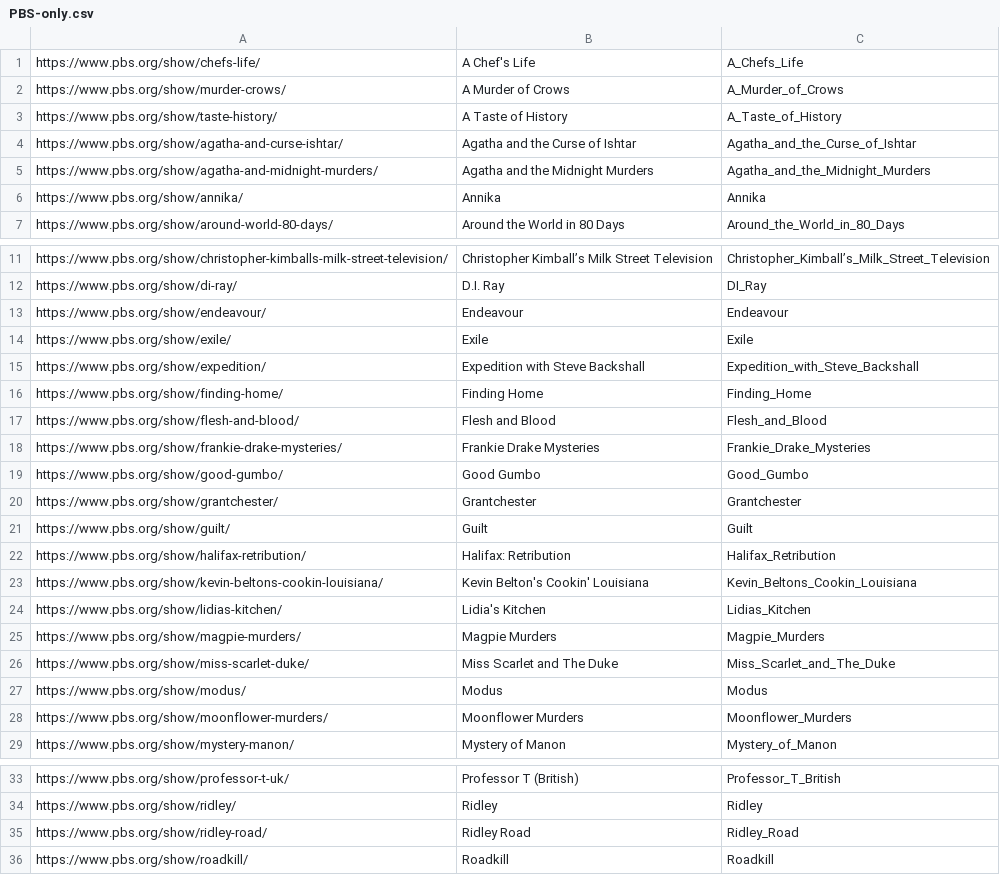
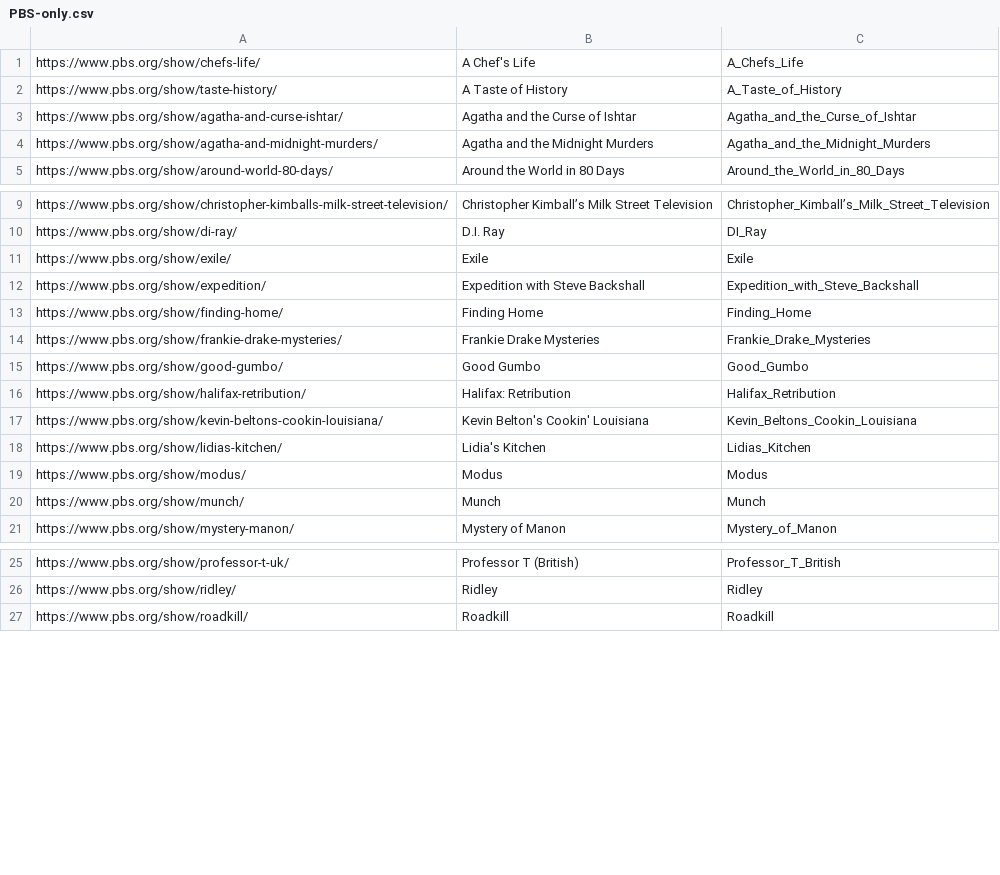
Before and after one commit to Monty/WhatsStreamingToday, a CSV file: PBS-only.csv, drawn as a sheet; only a part is shown, gaps mark what is left out; the diff covers the shown part only.

Commit message:
Get Masterpiece shows as well as Walter Presents shows

```diff
--- a/PBS-only.csv
+++ b/PBS-only.csv
@@ -1,3 +1,2 @@
 https://www.pbs.org/show/chefs-life/	A Chef's Life	A_Chefs_Life
-https://www.pbs.org/show/murder-crows/	A Murder of Crows	A_Murder_of_Crows
 https://www.pbs.org/show/taste-history/	A Taste of History	A_Taste_of_History
@@ -5,3 +4,2 @@ https://www.pbs.org/show/agatha-and-curse-ishtar/	Agatha and the Curse of Ishtar
 https://www.pbs.org/show/agatha-and-midnight-murders/	Agatha and the Midnight Murders	Agatha_and_the_Midnight_Murders
-https://www.pbs.org/show/annika/	Annika	Annika
 https://www.pbs.org/show/around-world-80-days/	Around the World in 80 Days	Around_the_World_in_80_Days
@@ -12,3 +10,2 @@ https://www.pbs.org/show/christopher-kimballs-milk-street-television/	Christophe
 https://www.pbs.org/show/di-ray/	D.I. Ray	DI_Ray
-https://www.pbs.org/show/endeavour/	Endeavour	Endeavour
 https://www.pbs.org/show/exile/	Exile	Exile
@@ -16,7 +13,4 @@ https://www.pbs.org/show/expedition/	Expedition with Steve Backshall	Expedition_
 https://www.pbs.org/show/finding-home/	Finding Home	Finding_Home
-https://www.pbs.org/show/flesh-and-blood/	Flesh and Blood	Flesh_and_Blood
 https://www.pbs.org/show/frankie-drake-mysteries/	Frankie Drake Mysteries	Frankie_Drake_Mysteries
 https://www.pbs.org/show/good-gumbo/	Good Gumbo	Good_Gumbo
-https://www.pbs.org/show/grantchester/	Grantchester	Grantchester
-https://www.pbs.org/show/guilt/	Guilt	Guilt
 https://www.pbs.org/show/halifax-retribution/	Halifax: Retribution	Halifax_Retribution
@@ -24,6 +18,4 @@ https://www.pbs.org/show/kevin-beltons-cookin-louisiana/	Kevin Belton's Cookin'
 https://www.pbs.org/show/lidias-kitchen/	Lidia's Kitchen	Lidias_Kitchen
-https://www.pbs.org/show/magpie-murders/	Magpie Murders	Magpie_Murders
-https://www.pbs.org/show/miss-scarlet-duke/	Miss Scarlet and The Duke	Miss_Scarlet_and_The_Duke
 https://www.pbs.org/show/modus/	Modus	Modus
-https://www.pbs.org/show/moonflower-murders/	Moonflower Murders	Moonflower_Murders
+https://www.pbs.org/show/munch/	Munch	Munch
 https://www.pbs.org/show/mystery-manon/	Mystery of Manon	Mystery_of_Manon
@@ -34,3 +26,2 @@ https://www.pbs.org/show/professor-t-uk/	Professor T (British)	Professor_T_Briti
 https://www.pbs.org/show/ridley/	Ridley	Ridley
-https://www.pbs.org/show/ridley-road/	Ridley Road	Ridley_Road
 https://www.pbs.org/show/roadkill/	Roadkill	Roadkill
```
Also changed, not shown: 4 removed rows elsewhere in this file, 7 other files.
